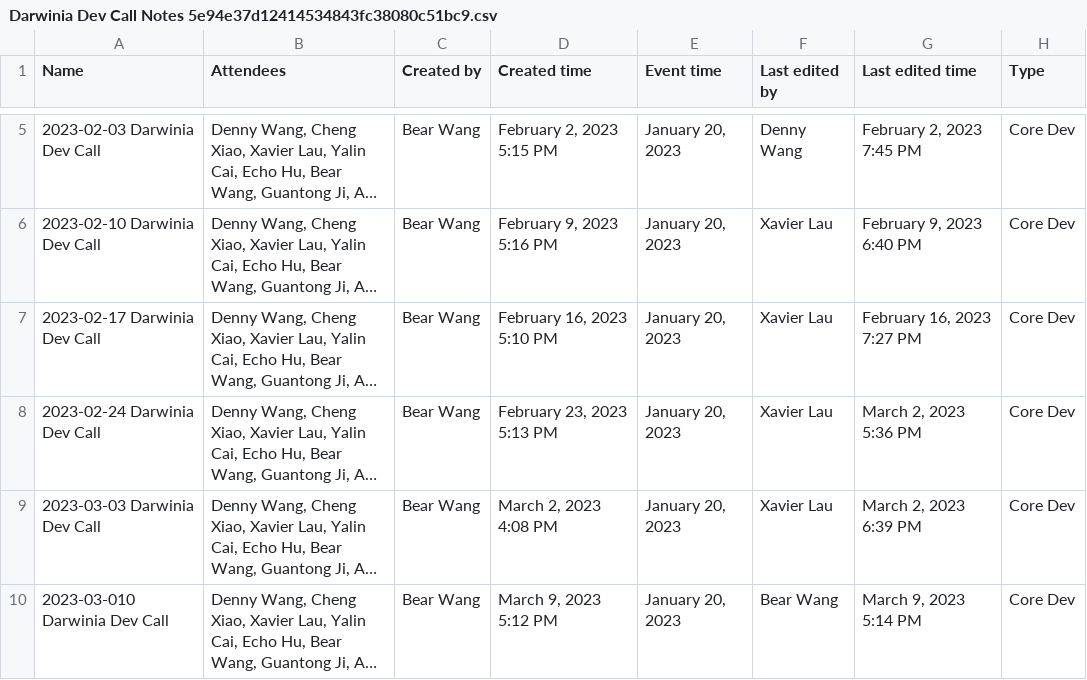
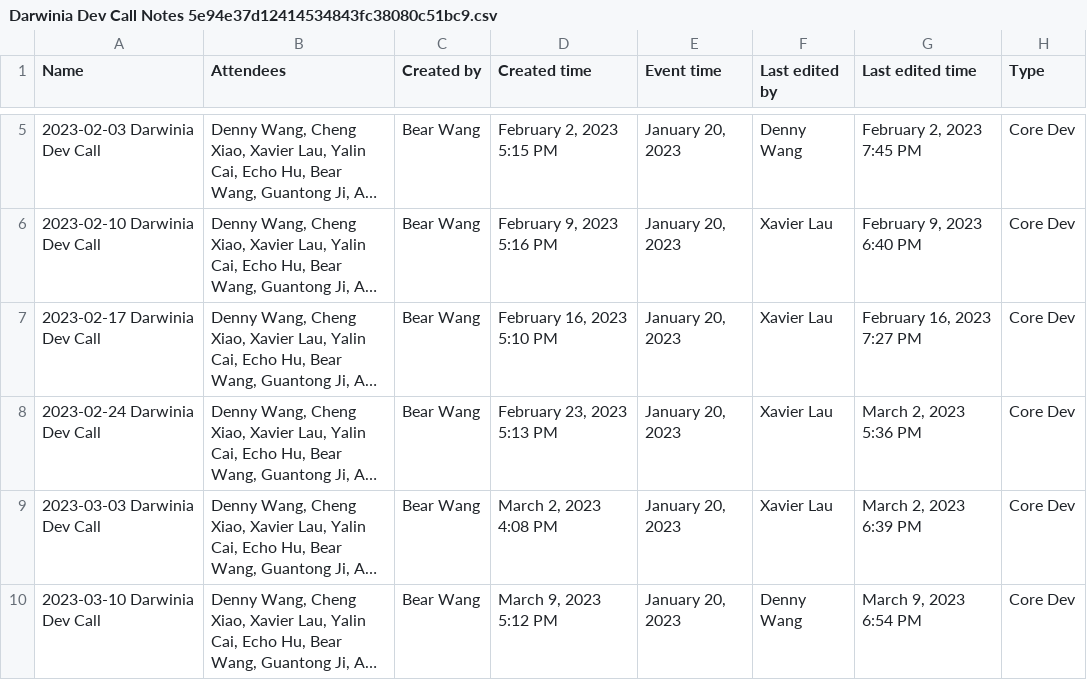
Before and after one commit to darwinia-network/pm, a CSV file: notion-backup/Darwinia Dev Call Notes 5e94e37d12414534843fc38080c51bc9.csv, drawn as a sheet; only a part is shown, gaps mark what is left out; long unchanged cells end in …; the diff names each change by its address in the sheet, - before the commit and + after, or states it on an @@ line.

```diff
--- a/notion-backup/Darwinia Dev Call Notes 5e94e37d12414534843fc38080c51bc9.csv
+++ b/notion-backup/Darwinia Dev Call Notes 5e94e37d12414534843fc38080c51bc9.csv
-A10 (Name): 2023-03-010 Darwinia Dev Call
+A10 (Name): 2023-03-10 Darwinia Dev Call
-F10 (Last edited by): Bear Wang
+F10 (Last edited by): Denny Wang
-G10 (Last edited time): March 9, 2023 5:14 PM
+G10 (Last edited time): March 9, 2023 6:54 PM
```
Also changed, not shown: 2 other files.
